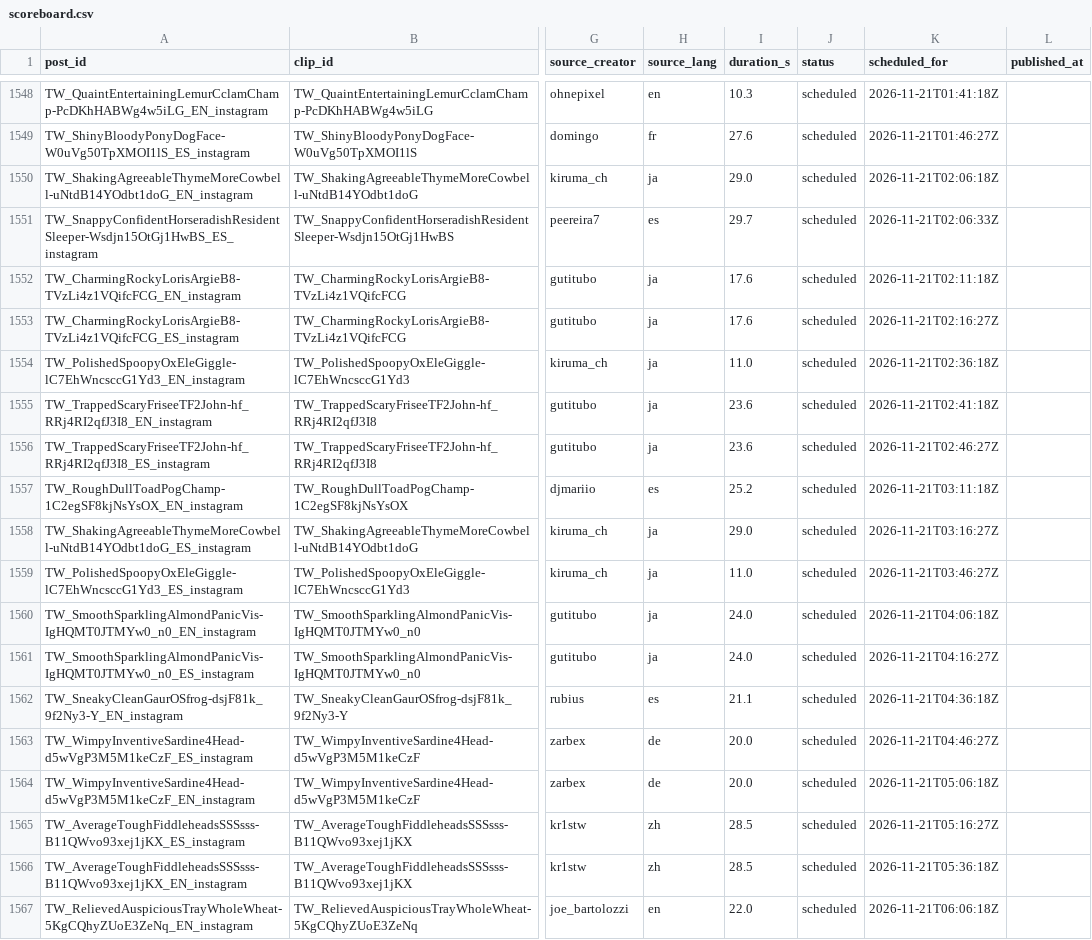
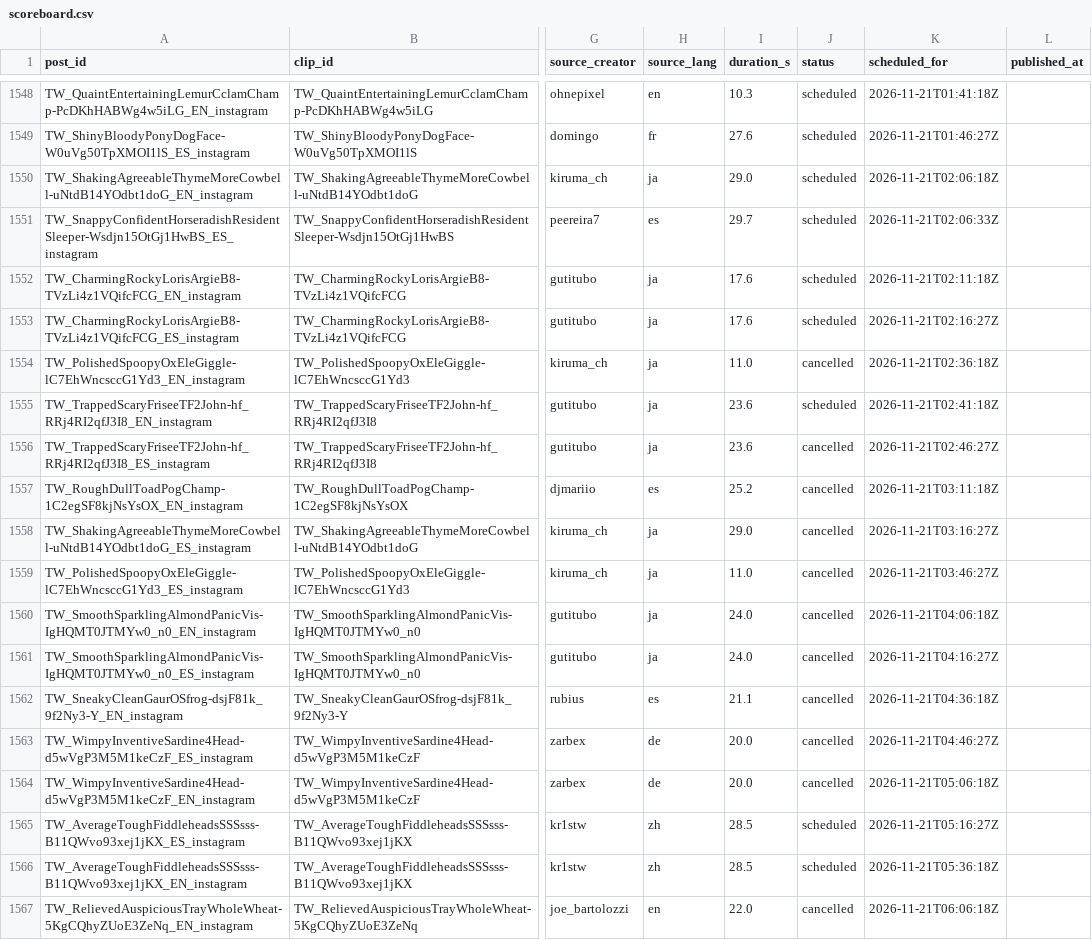
Before and after one commit to ty2mcdwdhw-hash/okx-proxy, a CSV file: GTA6_AUTO_CLIPPER/scoreboard.csv, drawn as a sheet; only a part is shown, gaps mark what is left out; the diff covers the shown part only; the diff names each change by its address in the sheet, - before the commit and + after, or states it on an @@ line.

```diff
--- a/GTA6_AUTO_CLIPPER/scoreboard.csv
+++ b/GTA6_AUTO_CLIPPER/scoreboard.csv
-J1554 (status): scheduled
+J1554 (status): cancelled
-J1556:J1564 (status): scheduled
+J1556:J1564 (status): cancelled
-J1567 (status): scheduled
+J1567 (status): cancelled
```
Also changed, not shown: 4 added rows, 4 moved rows and 97 edited cells elsewhere in this file, 52 other files.
